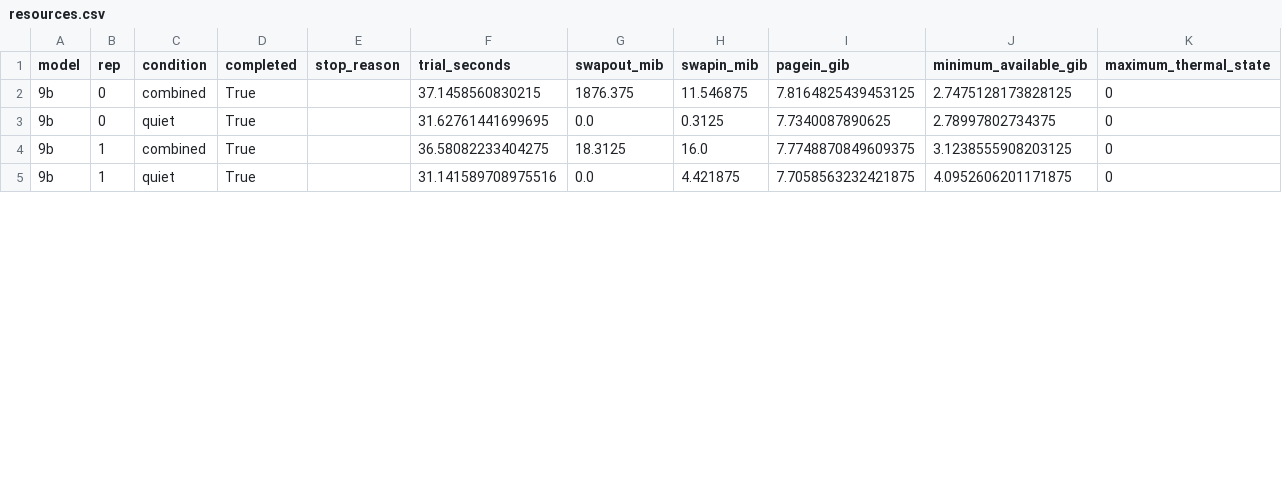
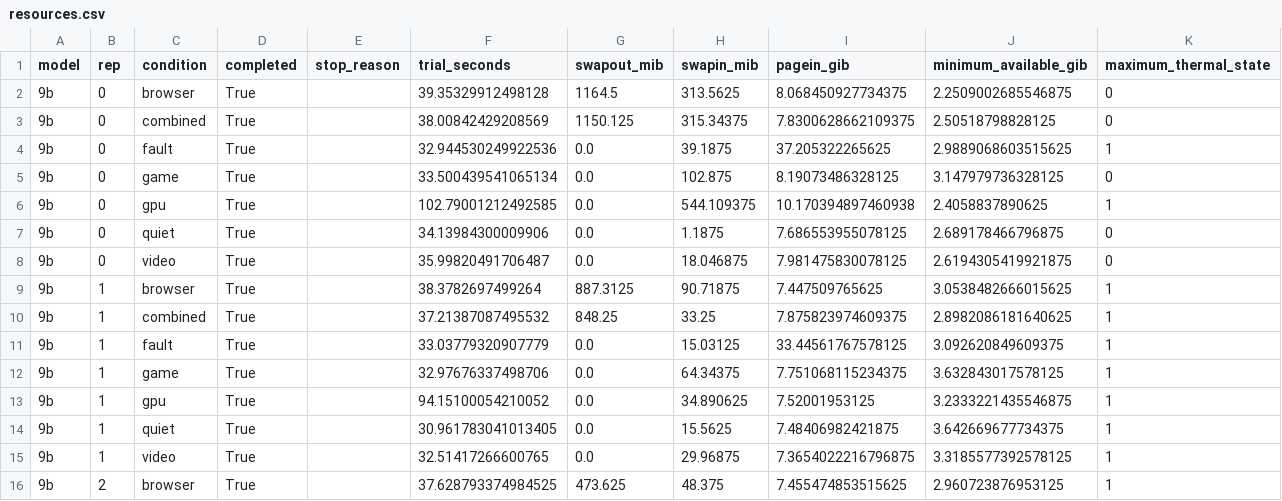
Before and after one commit to Mac-Huang/xuming.ai, a CSV file: data/local-igpu-contention/paging-20260911/resources.csv, drawn as a sheet; only a part is shown; the diff covers the shown part only.

```diff
--- a/data/local-igpu-contention/paging-20260911/resources.csv
+++ b/data/local-igpu-contention/paging-20260911/resources.csv
@@ -1,5 +1,16 @@
 model,rep,condition,completed,stop_reason,trial_seconds,swapout_mib,swapin_mib,pagein_gib,minimum_available_gib,maximum_thermal_state
-9b,0,combined,True,,37.1458560830215,1876.375,11.546875,7.8164825439453125,2.7475128173828125,0
-9b,0,quiet,True,,31.62761441699695,0.0,0.3125,7.7340087890625,2.78997802734375,0
-9b,1,combined,True,,36.58082233404275,18.3125,16.0,7.7748870849609375,3.1238555908203125,0
-9b,1,quiet,True,,31.141589708975516,0.0,4.421875,7.7058563232421875,4.0952606201171875,0
+9b,0,browser,True,,39.35329912498128,1164.5,313.5625,8.068450927734375,2.2509002685546875,0
+9b,0,combined,True,,38.00842429208569,1150.125,315.34375,7.8300628662109375,2.50518798828125,0
+9b,0,fault,True,,32.944530249922536,0.0,39.1875,37.205322265625,2.9889068603515625,1
+9b,0,game,True,,33.500439541065134,0.0,102.875,8.19073486328125,3.147979736328125,0
+9b,0,gpu,True,,102.79001212492585,0.0,544.109375,10.170394897460938,2.4058837890625,1
+9b,0,quiet,True,,34.13984300009906,0.0,1.1875,7.686553955078125,2.689178466796875,0
+9b,0,video,True,,35.99820491706487,0.0,18.046875,7.981475830078125,2.6194305419921875,0
+9b,1,browser,True,,38.3782697499264,887.3125,90.71875,7.447509765625,3.0538482666015625,1
+9b,1,combined,True,,37.21387087495532,848.25,33.25,7.875823974609375,2.8982086181640625,1
+9b,1,fault,True,,33.03779320907779,0.0,15.03125,33.44561767578125,3.092620849609375,1
+9b,1,game,True,,32.97676337498706,0.0,64.34375,7.751068115234375,3.632843017578125,1
+9b,1,gpu,True,,94.15100054210052,0.0,34.890625,7.52001953125,3.2333221435546875,1
+9b,1,quiet,True,,30.961783041013405,0.0,15.5625,7.48406982421875,3.642669677734375,1
+9b,1,video,True,,32.51417266600765,0.0,29.96875,7.3654022216796875,3.3185577392578125,1
+9b,2,browser,True,,37.628793374984525,473.625,48.375,7.455474853515625,2.960723876953125,1
```
Also changed, not shown: 4 added rows and 11 edited cells elsewhere in this file, data/local-igpu-contention/paging-20260911/memory-footprints.csv, data/local-igpu-contention/paging-20260911/pairs.csv, 20 other files.
